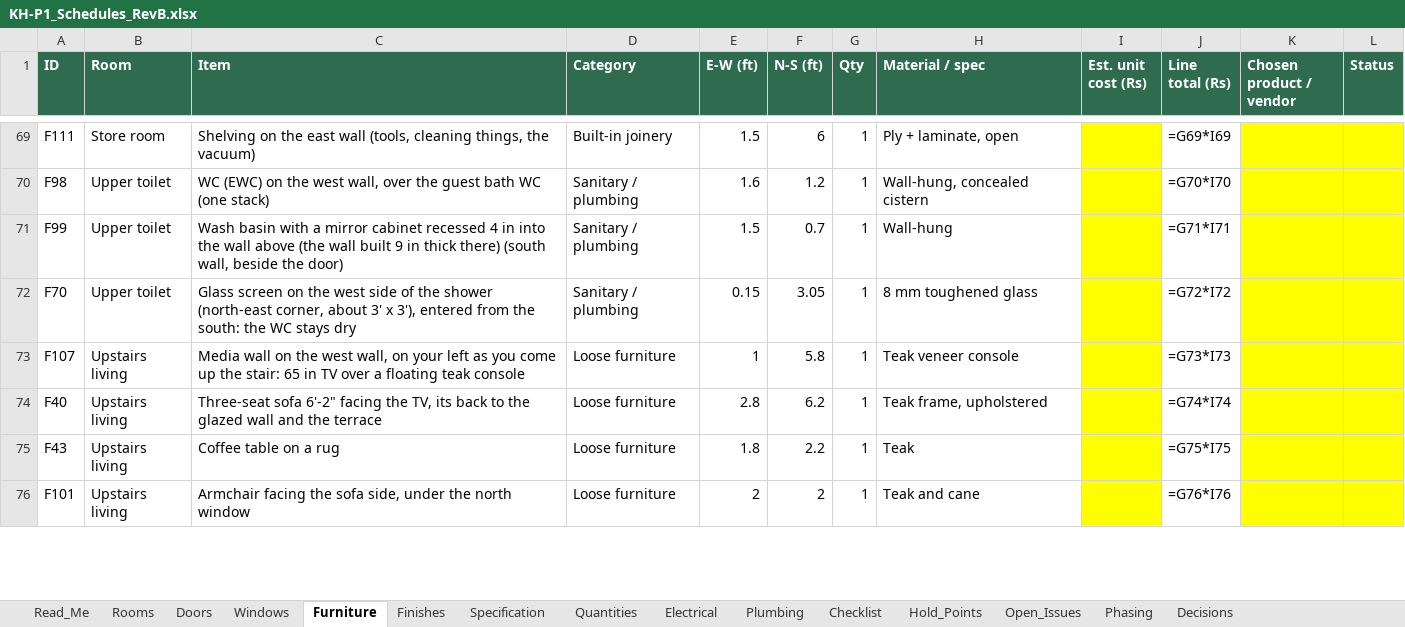
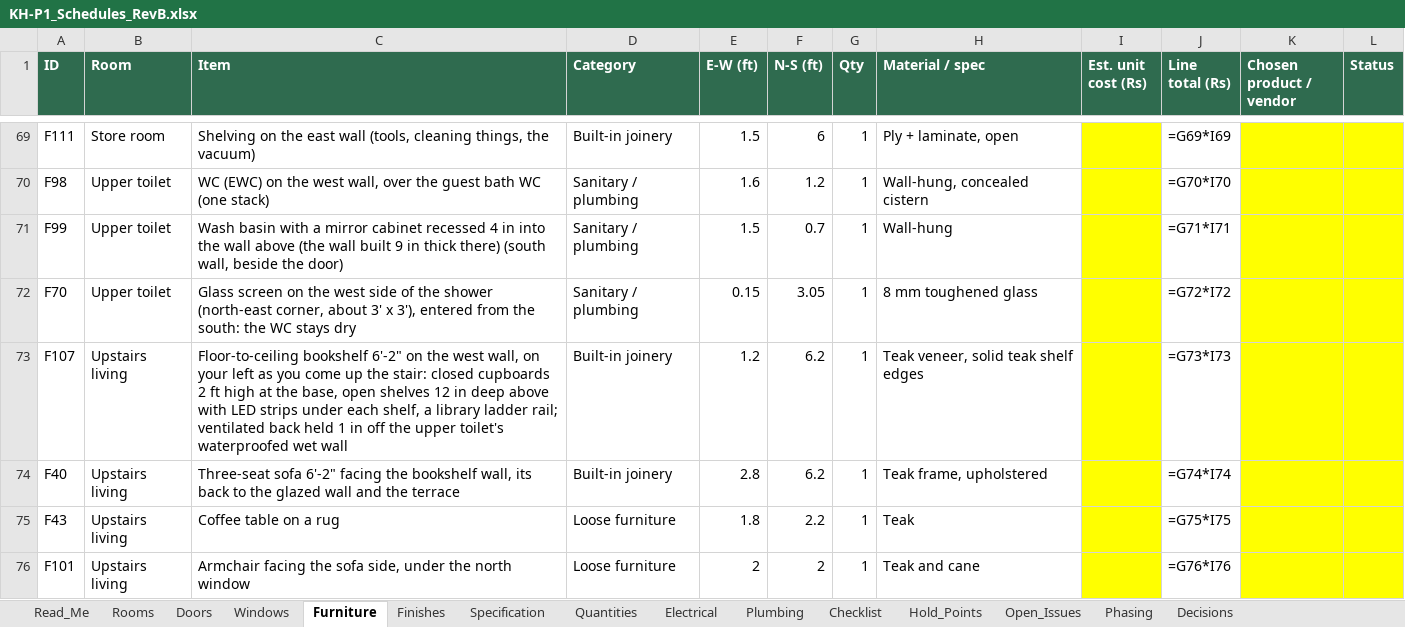
Before and after one commit to tilak-puli/House-plan, an Excel workbook: 03_Schedules/KH-P1_Schedules_RevB.xlsx, sheet Furniture, drawn as a sheet; only a part is shown, gaps mark what is left out; values as stored, in another font and other column widths than the file's, no borders; formulas without a stored value are shown as written; the diff names each change by its address in the sheet, - before the commit and + after, or states it on an @@ line.

```diff
--- a/03_Schedules/KH-P1_Schedules_RevB.xlsx (sheet Furniture)
+++ b/03_Schedules/KH-P1_Schedules_RevB.xlsx (sheet Furniture)
-C73 (Item): Media wall on the west wall, on your left as you come up the stair: 65 in TV over a floating teak console
+C73 (Item): Floor-to-ceiling bookshelf 6'-2" on the west wall, on your left as you come up the stair: closed cupboards 2 ft high at the base, open shelves 12 in deep above with LED strips under each shelf, a library ladder rail; ventilated back held 1 in off the upper toilet's waterproofed wet wall
-D73:D74 (Category): Loose furniture
+D73:D74 (Category): Built-in joinery
-E73 (E-W (ft)): 1
+E73 (E-W (ft)): 1.2
-F73 (N-S (ft)): 5.8
+F73 (N-S (ft)): 6.2
-H73 (Material / spec): Teak veneer console
+H73 (Material / spec): Teak veneer, solid teak shelf edges
-C74 (Item): …facing the TV, its back…
+C74 (Item): …facing the bookshelf wall, its back…
```
Also changed, not shown: sheet Electrical, sheet Decisions, sheet Windows, 6 other files.
